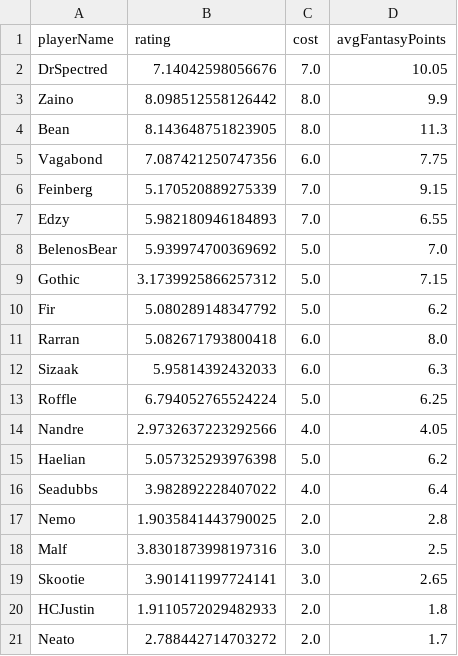
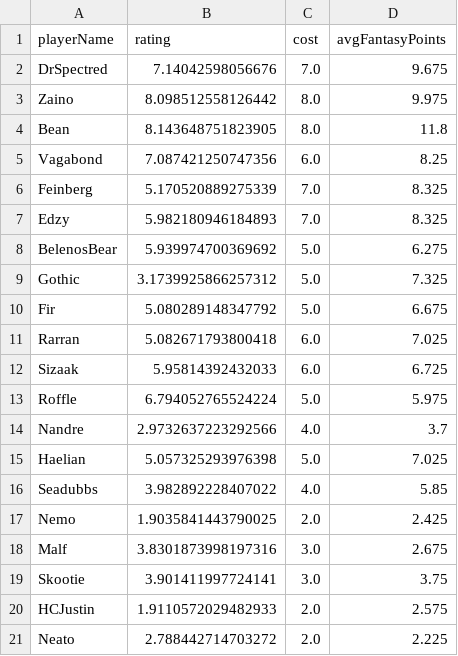
Before and after one commit to ctech3000/BalatrELO.jl, a CSV file: src/leagueData/players_k20_w4.csv, drawn as a sheet.

Commit message:
updated player avg fant value

```diff
--- a/src/leagueData/players_k20_w4.csv
+++ b/src/leagueData/players_k20_w4.csv
@@ -1,21 +1,21 @@
 playerName,rating,cost,avgFantasyPoints
-DrSpectred,7.14042598056676,7.0,10.05
-Zaino,8.098512558126442,8.0,9.9
-Bean,8.143648751823905,8.0,11.3
-Vagabond,7.087421250747356,6.0,7.75
-Feinberg,5.170520889275339,7.0,9.15
-Edzy,5.982180946184893,7.0,6.55
-BelenosBear,5.939974700369692,5.0,7.0
-Gothic,3.1739925866257312,5.0,7.15
-Fir,5.080289148347792,5.0,6.2
-Rarran,5.082671793800418,6.0,8.0
-Sizaak,5.95814392432033,6.0,6.3
-Roffle,6.794052765524224,5.0,6.25
-Nandre,2.9732637223292566,4.0,4.05
-Haelian,5.057325293976398,5.0,6.2
-Seadubbs,3.982892228407022,4.0,6.4
-Nemo,1.9035841443790025,2.0,2.8
-Malf,3.8301873998197316,3.0,2.5
-Skootie,3.901411997724141,3.0,2.65
-HCJustin,1.9110572029482933,2.0,1.8
-Neato,2.788442714703272,2.0,1.7
+DrSpectred,7.14042598056676,7.0,9.675
+Zaino,8.098512558126442,8.0,9.975
+Bean,8.143648751823905,8.0,11.8
+Vagabond,7.087421250747356,6.0,8.25
+Feinberg,5.170520889275339,7.0,8.325
+Edzy,5.982180946184893,7.0,8.325
+BelenosBear,5.939974700369692,5.0,6.275
+Gothic,3.1739925866257312,5.0,7.325
+Fir,5.080289148347792,5.0,6.675
+Rarran,5.082671793800418,6.0,7.025
+Sizaak,5.95814392432033,6.0,6.725
+Roffle,6.794052765524224,5.0,5.975
+Nandre,2.9732637223292566,4.0,3.7
+Haelian,5.057325293976398,5.0,7.025
+Seadubbs,3.982892228407022,4.0,5.85
+Nemo,1.9035841443790025,2.0,2.425
+Malf,3.8301873998197316,3.0,2.675
+Skootie,3.901411997724141,3.0,3.75
+HCJustin,1.9110572029482933,2.0,2.575
+Neato,2.788442714703272,2.0,2.225
```
